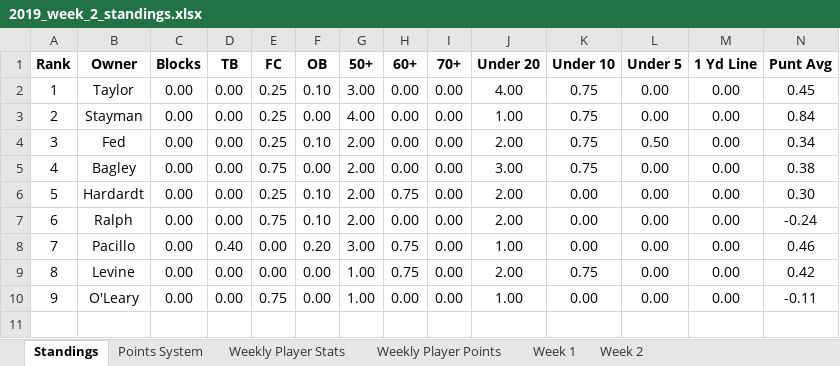
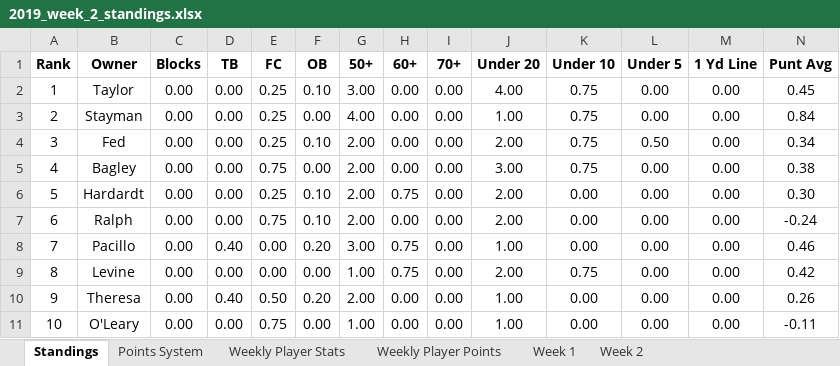
Before and after one commit to davidlevine22/punters_league, an Excel workbook: 2019/league/alpha/data/standings/2019_week_2_standings.xlsx, sheet Standings, drawn as a sheet; only a part is shown; values as stored, in another font and other column widths than the file's, no borders; addresses are those after the commit; rows hold the shown columns only; the diff names each change by its address in the sheet, - before the commit and + after, or states it on an @@ line.

```diff
--- a/2019/league/alpha/data/standings/2019_week_2_standings.xlsx (sheet Standings)
+++ b/2019/league/alpha/data/standings/2019_week_2_standings.xlsx (sheet Standings)
+row 10: 9 | Theresa | 0.00 | 0.40 | 0.50 | 0.20 | 2.00 | 0.00 | 0.00 | 1.00 | 0.00 | 0.00 | 0.00 | 0.26
@@ column A (Rank) renumbered from row 11 down @@
```
Also changed, not shown: sheet Week 2, sheet Weekly Player Points, 2 other files.
